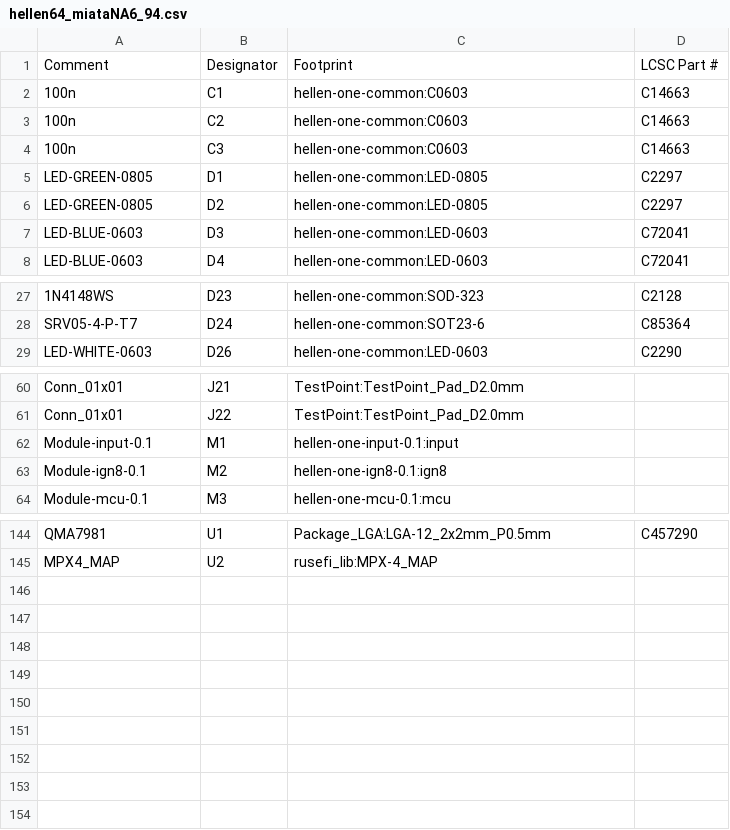
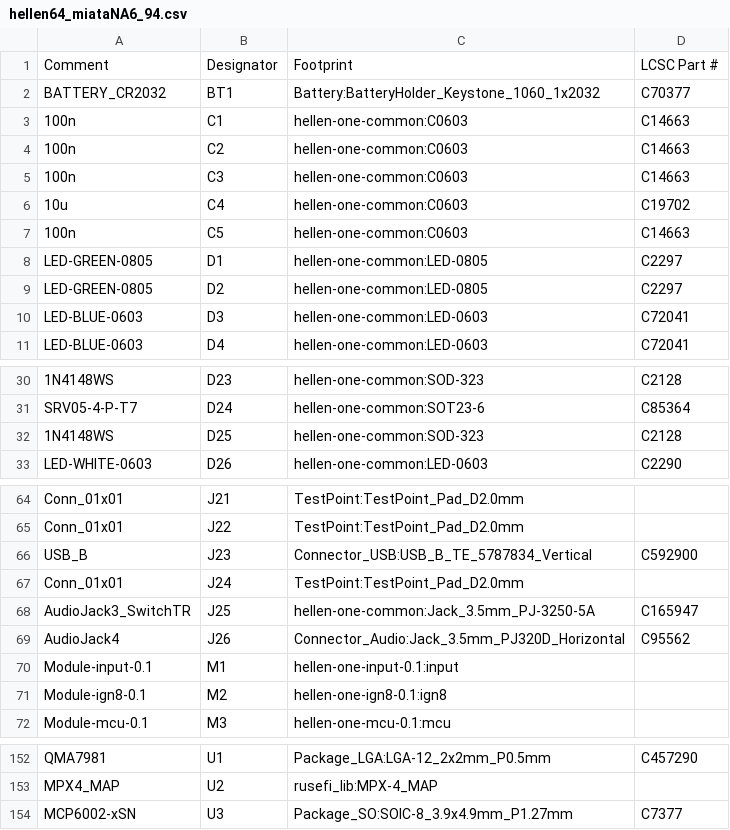
Before and after one commit to rusefi/hellen-miata-NA6, a CSV file: gerber/hellen64_miataNA6_94.csv, drawn as a sheet; only a part is shown, gaps mark what is left out.

Commit message:
fab attempt gerbers

```diff
--- a/gerber/hellen64_miataNA6_94.csv
+++ b/gerber/hellen64_miataNA6_94.csv
@@ -1,2 +1,3 @@
 "Comment","Designator","Footprint","LCSC Part #"
+"BATTERY_CR2032","BT1","Battery:BatteryHolder_Keystone_1060_1x2032","C70377"
 "100n","C1","hellen-one-common:C0603","C14663"
@@ -4,2 +5,4 @@
 "100n","C3","hellen-one-common:C0603","C14663"
+"10u","C4","hellen-one-common:C0603","C19702"
+"100n","C5","hellen-one-common:C0603","C14663"
 "LED-GREEN-0805","D1","hellen-one-common:LED-0805","C2297"
@@ -28,2 +31,3 @@
 "SRV05-4-P-T7","D24","hellen-one-common:SOT23-6","C85364"
+"1N4148WS","D25","hellen-one-common:SOD-323","C2128"
 "LED-WHITE-0603","D26","hellen-one-common:LED-0603","C2290"
@@ -61,2 +65,6 @@
 "Conn_01x01","J22","TestPoint:TestPoint_Pad_D2.0mm",""
+"USB_B","J23","Connector_USB:USB_B_TE_5787834_Vertical","C592900"
+"Conn_01x01","J24","TestPoint:TestPoint_Pad_D2.0mm",""
+"AudioJack3_SwitchTR","J25","hellen-one-common:Jack_3.5mm_PJ-3250-5A","C165947"
+"AudioJack4","J26","Connector_Audio:Jack_3.5mm_PJ320D_Horizontal","C95562"
 "Module-input-0.1","M1","hellen-one-input-0.1:input",""
@@ -145 +153,2 @@
 "MPX4_MAP","U2","rusefi_lib:MPX-4_MAP",""
+"MCP6002-xSN","U3","Package_SO:SOIC-8_3.9x4.9mm_P1.27mm","C7377"
```
Also changed, not shown: 1 other file.
